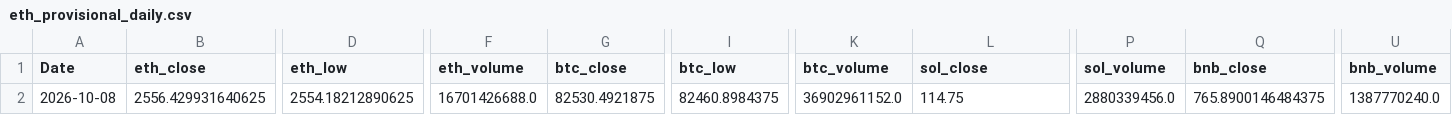
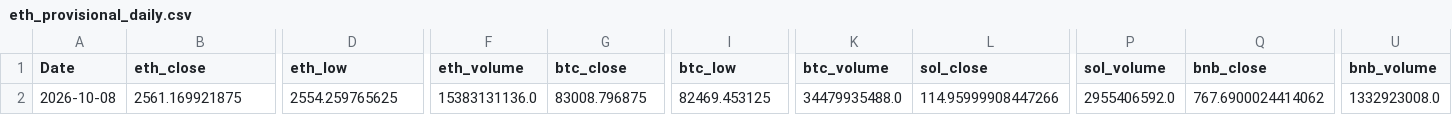
Before and after one commit to wscha231/eth-dashboard, a CSV file: lake/gold/eth_provisional_daily.csv, drawn as a sheet; only a part is shown, gaps mark what is left out; the diff covers the shown part only; the diff names each change by its address in the sheet, - before the commit and + after, or states it on an @@ line.

Commit message:
chore(data): refresh sources and settle retired forecasts

```diff
--- a/lake/gold/eth_provisional_daily.csv
+++ b/lake/gold/eth_provisional_daily.csv
-B2 (eth_close): 2556.429931640625
+B2 (eth_close): 2561.169921875
-D2 (eth_low): 2554.18212890625
+D2 (eth_low): 2554.259765625
-F2 (eth_volume): 16701426688.0
+F2 (eth_volume): 15383131136.0
-G2 (btc_close): 82530.4921875
+G2 (btc_close): 83008.796875
-I2 (btc_low): 82460.8984375
+I2 (btc_low): 82469.453125
-K2 (btc_volume): 36902961152.0
+K2 (btc_volume): 34479935488.0
-L2 (sol_close): 114.75
+L2 (sol_close): 114.95999908447266
-P2 (sol_volume): 2880339456.0
+P2 (sol_volume): 2955406592.0
-Q2 (bnb_close): 765.8900146484375
+Q2 (bnb_close): 767.6900024414062
-U2 (bnb_volume): 1387770240.0
+U2 (bnb_volume): 1332923008.0
```
Also changed, not shown: 70 edited cells elsewhere in this file, lake/reports/collector_source_status.csv, 19 other files.
